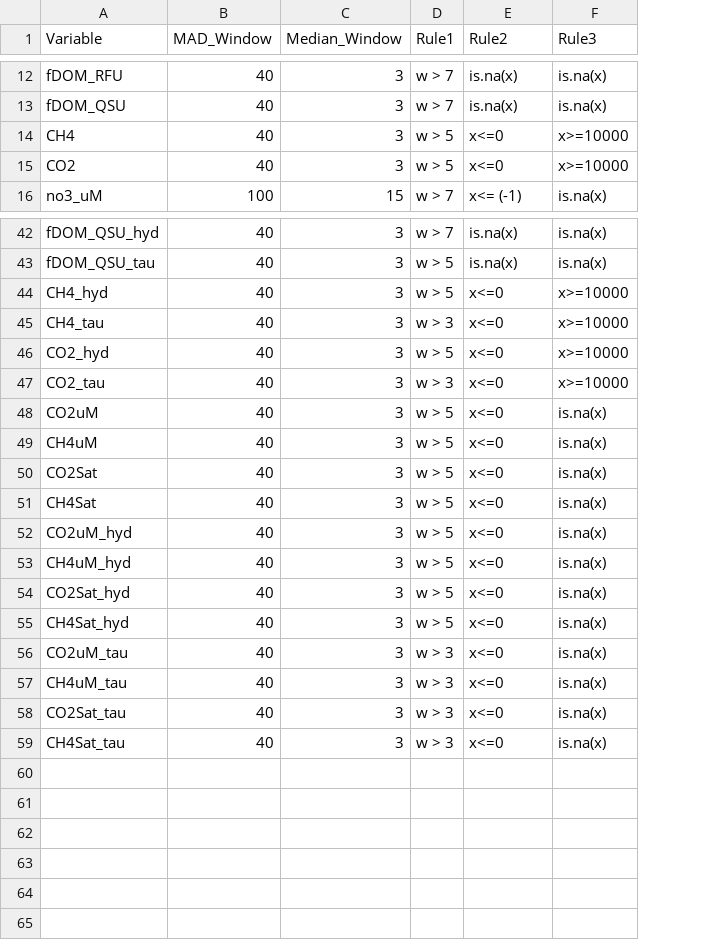
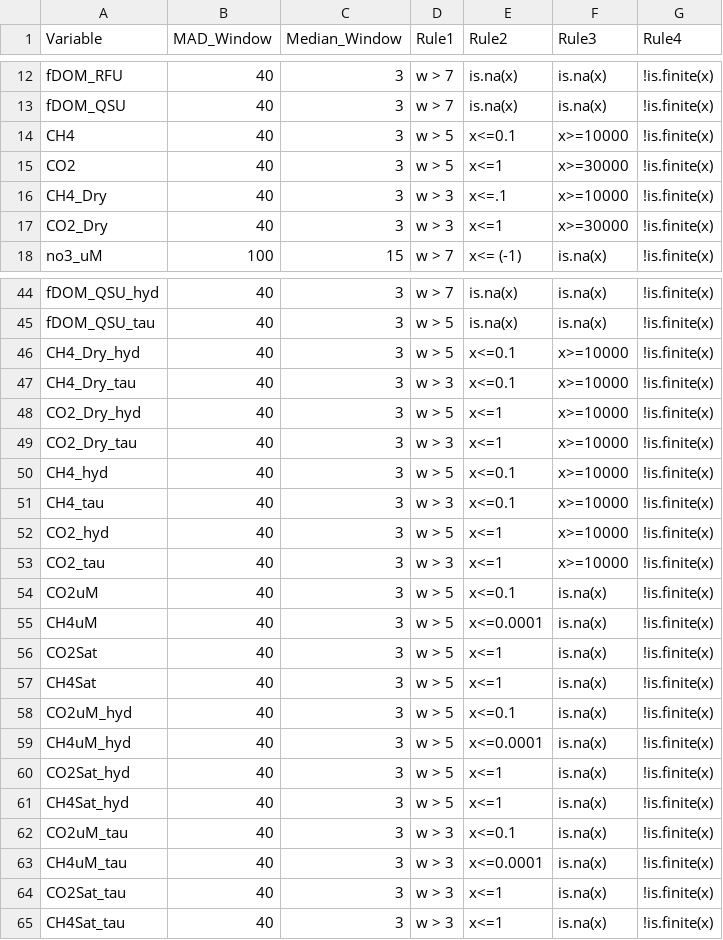
Before and after one commit to lukeloken/SuperFlamer, a CSV file: Data/SensorQCRules.csv, drawn as a sheet; only a part is shown, gaps mark what is left out; addresses are those after the commit; the diff names each change by its address in the sheet, - before the commit and + after, or states it on an @@ line.

Commit message:
adding converted gas rules

```diff
--- a/Data/SensorQCRules.csv
+++ b/Data/SensorQCRules.csv
+column G (Rule4), rows 12-15: all !is.finite(x); row 18: !is.finite(x); rows 44-45: !is.finite(x) | !is.finite(x); rows 50-65: all !is.finite(x)
-E14 (Rule2): x<=0
+E14 (Rule2): x<=0.1
-E15 (Rule2): x<=0
+E15 (Rule2): x<=1
-F15 (Rule3): x>=10000
+F15 (Rule3): x>=30000
+row 16: CH4_Dry | 40 | 3 | w > 3 | x<=.1 | x>=10000 | !is.finite(x)
+row 17: CO2_Dry | 40 | 3 | w > 3 | x<=1 | x>=30000 | !is.finite(x)
+row 46: CH4_Dry_hyd | 40 | 3 | w > 5 | x<=0.1 | x>=10000 | !is.finite(x)
+row 47: CH4_Dry_tau | 40 | 3 | w > 3 | x<=0.1 | x>=10000 | !is.finite(x)
+row 48: CO2_Dry_hyd | 40 | 3 | w > 5 | x<=1 | x>=10000 | !is.finite(x)
+row 49: CO2_Dry_tau | 40 | 3 | w > 3 | x<=1 | x>=10000 | !is.finite(x)
-E50:E51 (Rule2): x<=0
+E50:E51 (Rule2): x<=0.1
-E52:E53 (Rule2): x<=0
+E52:E53 (Rule2): x<=1
-E54 (Rule2): x<=0
+E54 (Rule2): x<=0.1
-E55 (Rule2): x<=0
+E55 (Rule2): x<=0.0001
-E56:E57 (Rule2): x<=0
+E56:E57 (Rule2): x<=1
-E58 (Rule2): x<=0
+E58 (Rule2): x<=0.1
-E59 (Rule2): x<=0
+E59 (Rule2): x<=0.0001
-E60:E61 (Rule2): x<=0
+E60:E61 (Rule2): x<=1
-E62 (Rule2): x<=0
+E62 (Rule2): x<=0.1
-E63 (Rule2): x<=0
+E63 (Rule2): x<=0.0001
-E64:E65 (Rule2): x<=0
+E64:E65 (Rule2): x<=1
```
